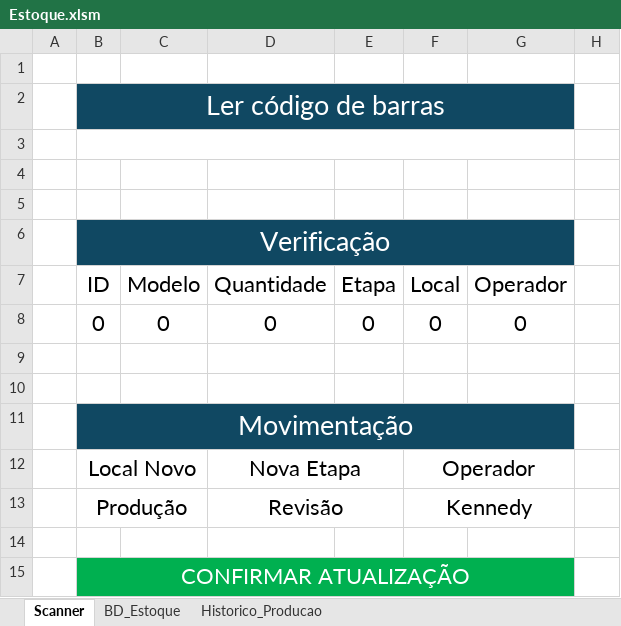
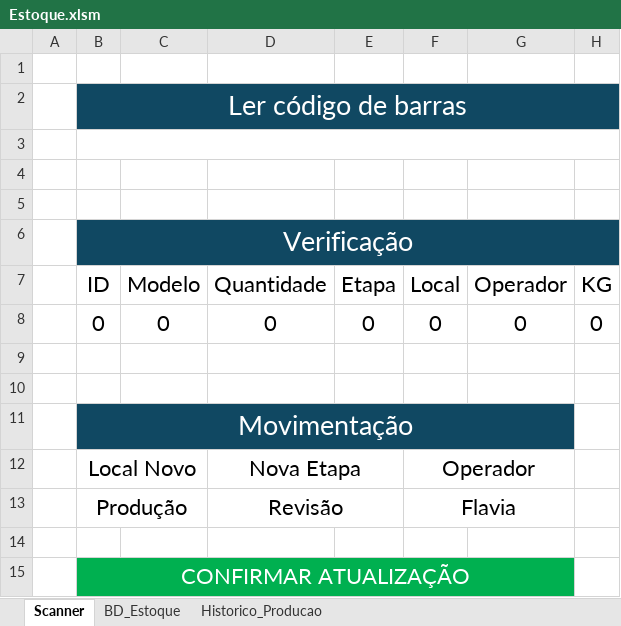
Before and after one commit to kennedyEmanoel/excel_vba, an Excel workbook: Estoque.xlsm, sheet Scanner, drawn as a sheet; values as stored, in another font and other column widths than the file's, no borders; charts and pictures not drawn; the diff names each change by its address in the sheet, - before the commit and + after, or states it on an @@ line.

```diff
--- a/Estoque.xlsm (sheet Scanner)
+++ b/Estoque.xlsm (sheet Scanner)
-B2:G2 merged
+B2:H2 merged
-H2 fill: none
+H2 fill: #104862
-B3:G3 merged
+B3:H3 merged
-B6:G6 merged
+B6:H6 merged
-H6 fill: none
+H6 fill: #104862
-H7: (empty)
+H7: KG
-H8 (KG): (empty)
+H8 (KG): 0
-F13 (Local): Kennedy
+F13 (Local): Flavia
```
Also changed, not shown: sheet BD_Estoque, sheet Historico_Producao, charts or pictures, 3 other files.
